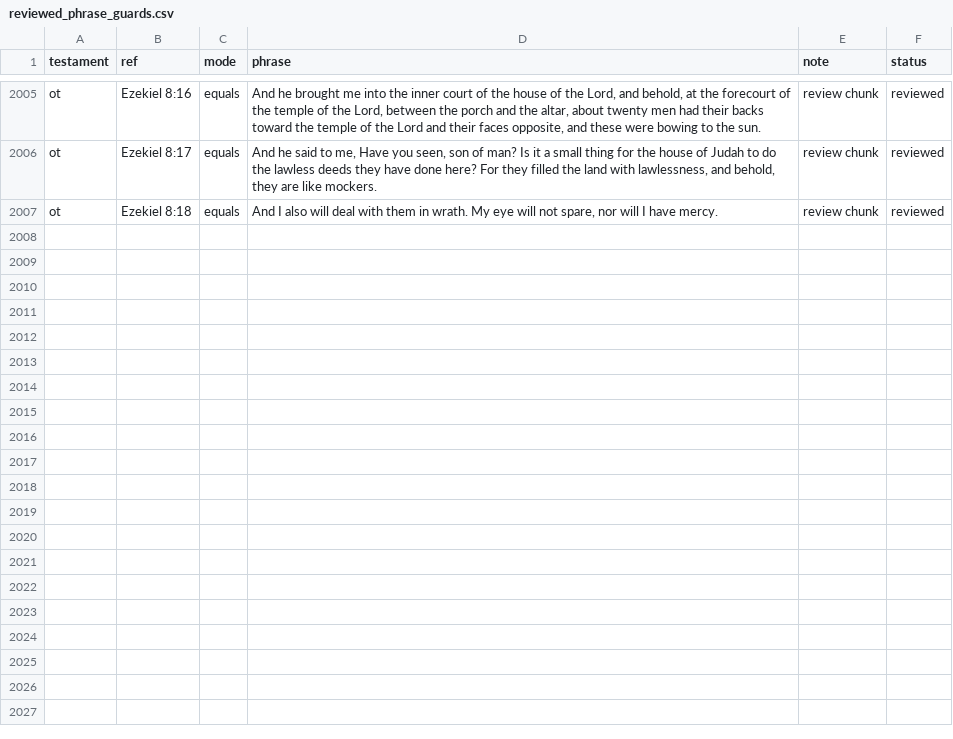
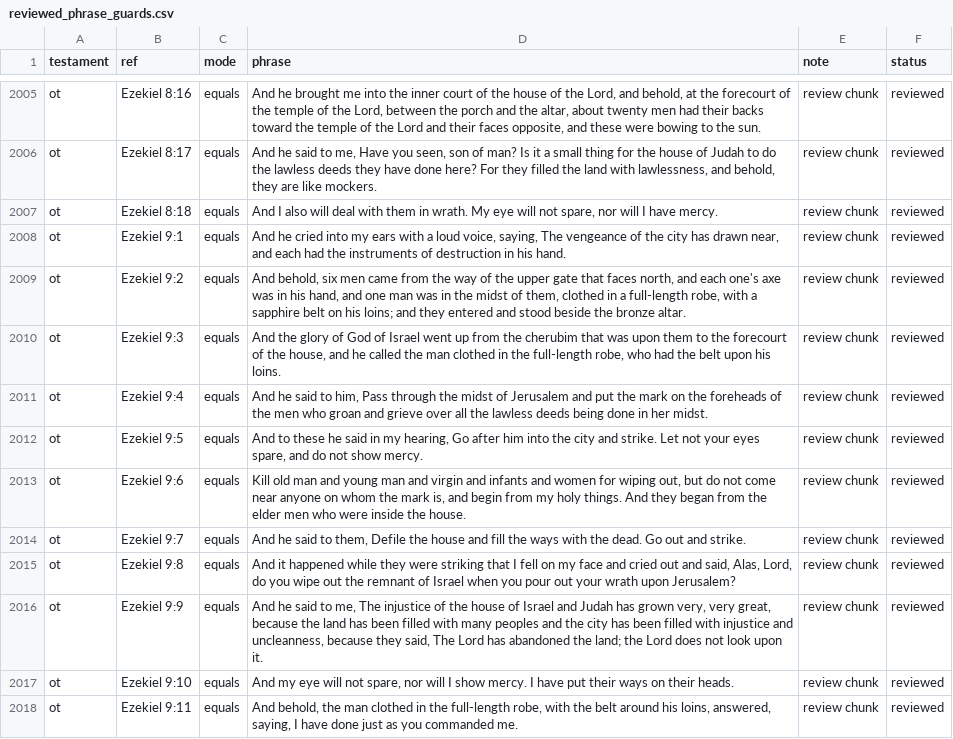
Before and after one commit to Biblejustin/LXX_Bible_Project, a CSV file: data/research/reviewed_phrase_guards.csv, drawn as a sheet; only a part is shown, gaps mark what is left out.

Commit message:
Review Ezekiel 9

```diff
--- a/data/research/reviewed_phrase_guards.csv
+++ b/data/research/reviewed_phrase_guards.csv
@@ -2007 +2007,12 @@ ot,Ezekiel 8:17,equals,"And he said to me, Have you seen, son of man? Is it a sm
 ot,Ezekiel 8:18,equals,"And I also will deal with them in wrath. My eye will not spare, nor will I have mercy.",review chunk,reviewed
+ot,Ezekiel 9:1,equals,"And he cried into my ears with a loud voice, saying, The vengeance of the city has drawn near, and each had the instruments of destruction in his hand.",review chunk,reviewed
+ot,Ezekiel 9:2,equals,"And behold, six men came from the way of the upper gate that faces north, and each one's axe was in his hand, and one man was in the midst of them, clothed in a full-length robe, with a sapphire belt on his loins; and they entered and stood beside the bronze altar.",review chunk,reviewed
+ot,Ezekiel 9:3,equals,"And the glory of God of Israel went up from the cherubim that was upon them to the forecourt of the house, and he called the man clothed in the full-length robe, who had the belt upon his loins.",review chunk,reviewed
+ot,Ezekiel 9:4,equals,"And he said to him, Pass through the midst of Jerusalem and put the mark on the foreheads of the men who groan and grieve over all the lawless deeds being done in her midst.",review chunk,reviewed
+ot,Ezekiel 9:5,equals,"And to these he said in my hearing, Go after him into the city and strike. Let not your eyes spare, and do not show mercy.",review chunk,reviewed
+ot,Ezekiel 9:6,equals,"Kill old man and young man and virgin and infants and women for wiping out, but do not come near anyone on whom the mark is, and begin from my holy things. And they began from the elder men who were inside the house.",review chunk,reviewed
+ot,Ezekiel 9:7,equals,"And he said to them, Defile the house and fill the ways with the dead. Go out and strike.",review chunk,reviewed
+ot,Ezekiel 9:8,equals,"And it happened while they were striking that I fell on my face and cried out and said, Alas, Lord, do you wipe out the remnant of Israel when you pour out your wrath upon Jerusalem?",review chunk,reviewed
+ot,Ezekiel 9:9,equals,"And he said to me, The injustice of the house of Israel and Judah has grown very, very great, because the land has been filled with many peoples and the city has been filled with injustice and uncleanness, because they said, The Lord has abandoned the land; the Lord does not look upon it.",review chunk,reviewed
+ot,Ezekiel 9:10,equals,"And my eye will not spare, nor will I show mercy. I have put their ways on their heads.",review chunk,reviewed
+ot,Ezekiel 9:11,equals,"And behold, the man clothed in the full-length robe, with the belt around his loins, answered, saying, I have done just as you commanded me.",review chunk,reviewed
```
Also changed, not shown: 5 other files.
